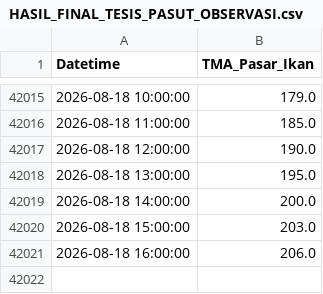
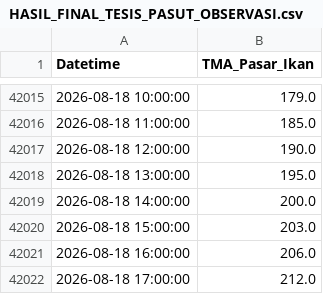
Before and after one commit to iman4martpk/dashboard-tesis-iman, a CSV file: HASIL_FINAL_TESIS_PASUT_OBSERVASI.csv, drawn as a sheet; only a part is shown, gaps mark what is left out; the diff names each change by its address in the sheet, - before the commit and + after, or states it on an @@ line.

```diff
--- a/HASIL_FINAL_TESIS_PASUT_OBSERVASI.csv
+++ b/HASIL_FINAL_TESIS_PASUT_OBSERVASI.csv
+row 42022: 2026-08-18 17:00:00 | 212.0
```
